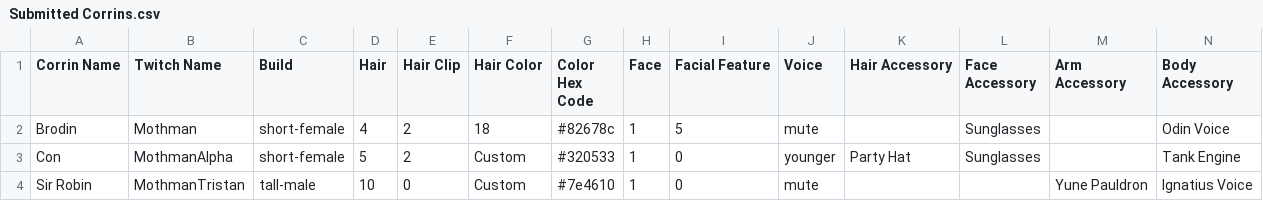
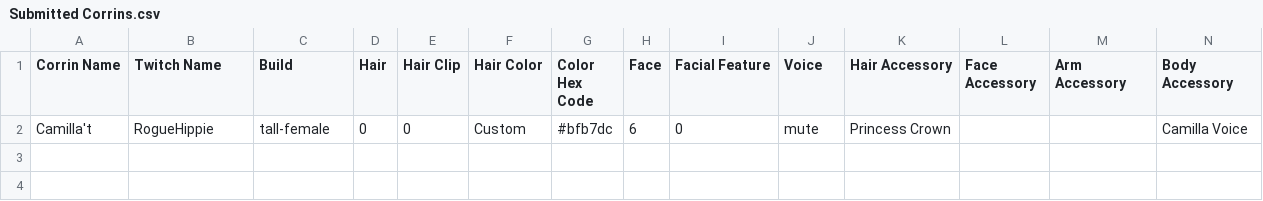
Before and after one commit to TASallin/Corrinquest-Corn-Builder, a CSV file: Output CSV/Submitted Corrins.csv, drawn as a sheet; only a part is shown; removed rows and columns are numbered as before the commit, all else as after; rows hold the shown columns only; the diff names each change by its address in the sheet, - before the commit and + after, or states it on an @@ line.

Commit message:
Fix apostraphes in corrin names, ninja2 IDs, and add random wr tiebreaker

```diff
--- a/Output CSV/Submitted Corrins.csv
+++ b/Output CSV/Submitted Corrins.csv
-row 2: Brodin | Mothman | short-female | 4 | 2 | 18 | #82678c | 1 | 5 | mute |  | Sunglasses |  | Odin Voice
-row 3: Con | MothmanAlpha | short-female | 5 | 2 | Custom | #320533 | 1 | 0 | younger | Party Hat | Sunglasses |  | Tank Engine
-row 4: Sir Robin | MothmanTristan | tall-male | 10 | 0 | Custom | #7e4610 | 1 | 0 | mute |  |  | Yune Pauldron | Ignatius Voice
+row 2: Camilla't | RogueHippie | tall-female | 0 | 0 | Custom | #bfb7dc | 6 | 0 | mute | Princess Crown |  |  | Camilla Voice
```
Also changed, not shown: data/Classes.csv, 2 other files.
